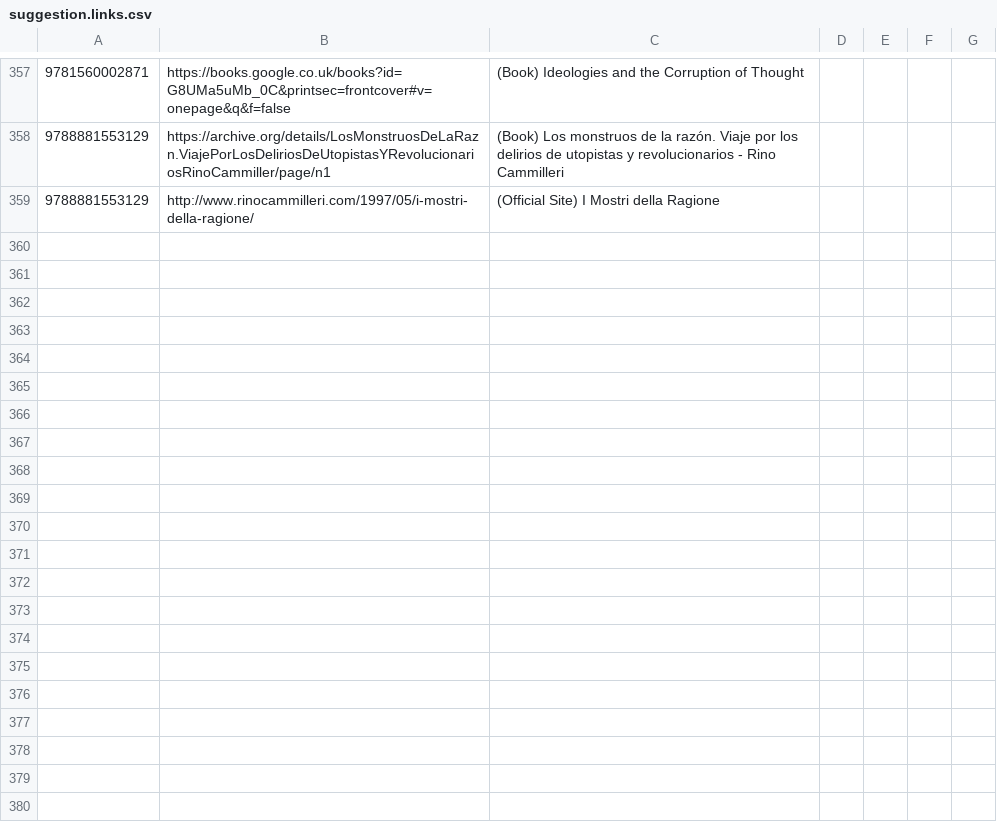
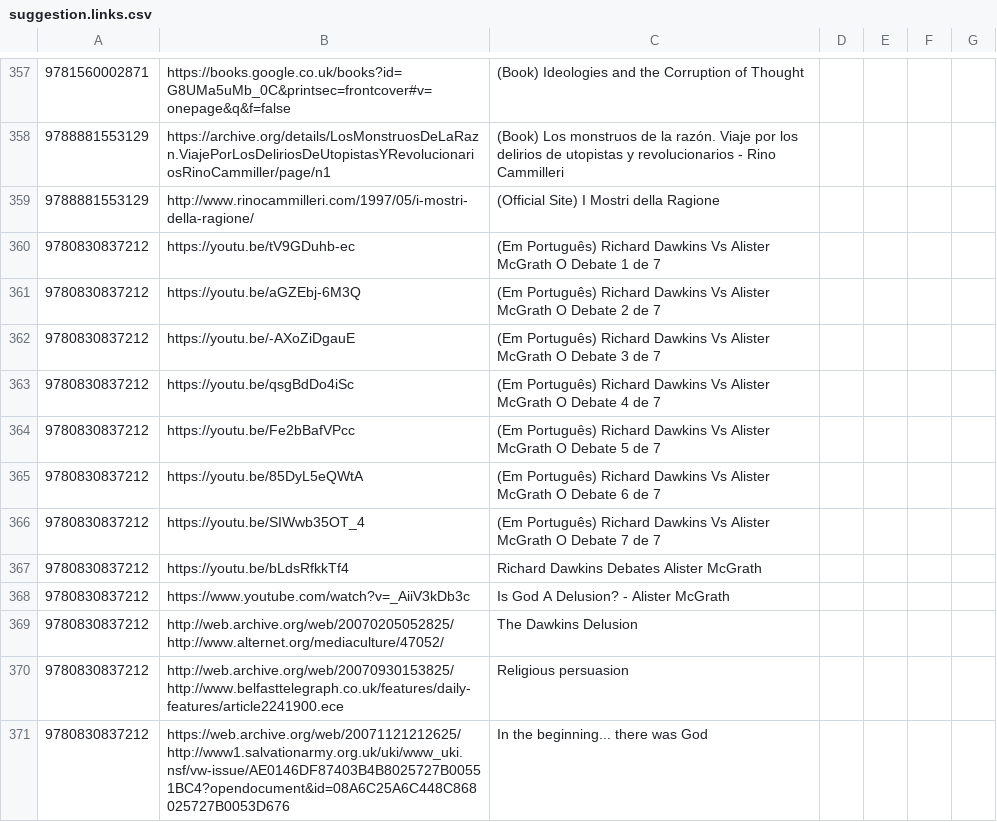
Before and after one commit to xunilrj/xunilrj.github.io, a CSV file: livrosdb/suggestion.links.csv, drawn as a sheet; only a part is shown, gaps mark what is left out.

```diff
--- a/livrosdb/suggestion.links.csv
+++ b/livrosdb/suggestion.links.csv
@@ -359 +359,13 @@
 "9788881553129";"http://www.rinocammilleri.com/1997/05/i-mostri-della-ragione/";"(Official Site) I Mostri della Ragione"
+"9780830837212";"https://youtu.be/tV9GDuhb-ec";"(Em Português) Richard Dawkins Vs Alister McGrath O Debate 1 de 7"
+"9780830837212";"https://youtu.be/aGZEbj-6M3Q";"(Em Português) Richard Dawkins Vs Alister McGrath O Debate 2 de 7"
+"9780830837212";"https://youtu.be/-AXoZiDgauE";"(Em Português) Richard Dawkins Vs Alister McGrath O Debate 3 de 7"
+"9780830837212";"https://youtu.be/qsgBdDo4iSc";"(Em Português) Richard Dawkins Vs Alister McGrath O Debate 4 de 7"
+"9780830837212";"https://youtu.be/Fe2bBafVPcc";"(Em Português) Richard Dawkins Vs Alister McGrath O Debate 5 de 7"
+"9780830837212";"https://youtu.be/85DyL5eQWtA";"(Em Português) Richard Dawkins Vs Alister McGrath O Debate 6 de 7"
+"9780830837212";"https://youtu.be/SIWwb35OT_4";"(Em Português) Richard Dawkins Vs Alister McGrath O Debate 7 de 7"
+"9780830837212";"https://youtu.be/bLdsRfkkTf4";"Richard Dawkins Debates Alister McGrath"
+"9780830837212";"https://www.youtube.com/watch?v=_AiiV3kDb3c";"Is God A Delusion? - Alister McGrath"
+"9780830837212";"http://web.archive.org/web/20070205052825/http://www.alternet.org/mediaculture/47052/";"The Dawkins Delusion"
+"9780830837212";"http://web.archive.org/web/20070930153825/http://www.belfasttelegraph.co.uk/features/daily-features/article2241900.ece";"Religious persuasion"
+"9780830837212";"https://web.archive.org/web/20071121212625/http://www1.salvationarmy.org.uk/uki/www_uki.nsf/vw-issue/AE0146DF87403B4B8025727B00551BC4?opendocument&id=08A6C25A6C448C868025727B0053D676";"In the beginning... there was God"
```
Also changed, not shown: livrosdb/books.csv, 4 other files.
